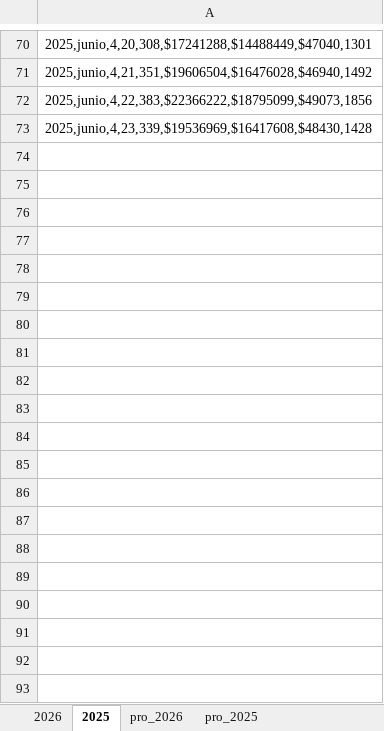
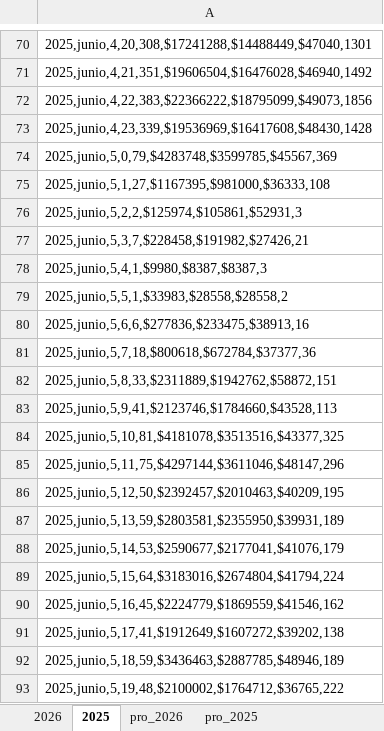
Before and after one commit to pacaceresm/-cyber-dashboard-superzoo, an Excel workbook: dashboard_cyber.xlsx, sheet 2025, drawn as a sheet; only a part is shown, gaps mark what is left out; values as stored, in another font and other column widths than the file's, no borders; the diff covers the shown part only; the diff names each change by its address in the sheet, - before the commit and + after, or states it on an @@ line.

```diff
--- a/dashboard_cyber.xlsx (sheet 2025)
+++ b/dashboard_cyber.xlsx (sheet 2025)
+row 74: 2025,junio,5,0,79,$4283748,$3599785,$45567,369
+row 75: 2025,junio,5,1,27,$1167395,$981000,$36333,108
+row 76: 2025,junio,5,2,2,$125974,$105861,$52931,3
+row 77: 2025,junio,5,3,7,$228458,$191982,$27426,21
+row 78: 2025,junio,5,4,1,$9980,$8387,$8387,3
+row 79: 2025,junio,5,5,1,$33983,$28558,$28558,2
+row 80: 2025,junio,5,6,6,$277836,$233475,$38913,16
+row 81: 2025,junio,5,7,18,$800618,$672784,$37377,36
+row 82: 2025,junio,5,8,33,$2311889,$1942762,$58872,151
+row 83: 2025,junio,5,9,41,$2123746,$1784660,$43528,113
+row 84: 2025,junio,5,10,81,$4181078,$3513516,$43377,325
+row 85: 2025,junio,5,11,75,$4297144,$3611046,$48147,296
+row 86: 2025,junio,5,12,50,$2392457,$2010463,$40209,195
+row 87: 2025,junio,5,13,59,$2803581,$2355950,$39931,189
+row 88: 2025,junio,5,14,53,$2590677,$2177041,$41076,179
+row 89: 2025,junio,5,15,64,$3183016,$2674804,$41794,224
+row 90: 2025,junio,5,16,45,$2224779,$1869559,$41546,162
+row 91: 2025,junio,5,17,41,$1912649,$1607272,$39202,138
+row 92: 2025,junio,5,18,59,$3436463,$2887785,$48946,189
+row 93: 2025,junio,5,19,48,$2100002,$1764712,$36765,222
```
Also changed, not shown: 74 added rows elsewhere in this sheet, sheet pro_2025, sheet pro_2026, sheet 2026, 2 other files.
